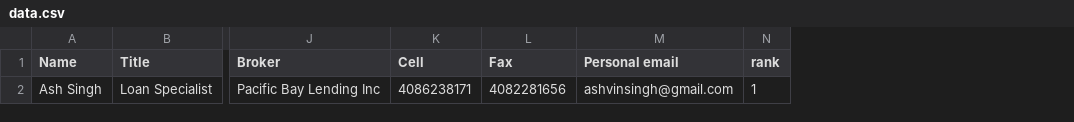
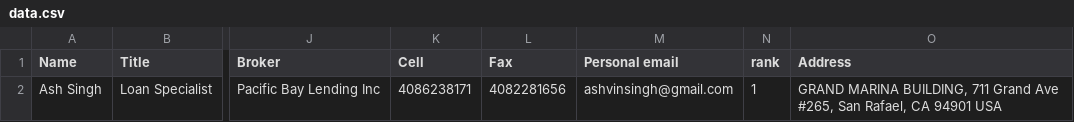
Before and after one commit to rahulvarshney/740bSecure, a CSV file: database/data.csv, drawn as a sheet; only a part is shown, gaps mark what is left out; the diff names each change by its address in the sheet, - before the commit and + after, or states it on an @@ line.

```diff
--- a/database/data.csv
+++ b/database/data.csv
+column O (Address), row 2: GRAND MARINA BUILDING, 711 Grand Ave #265, San Rafael, CA 94901 USA
```
Also changed, not shown: 1 other file.
